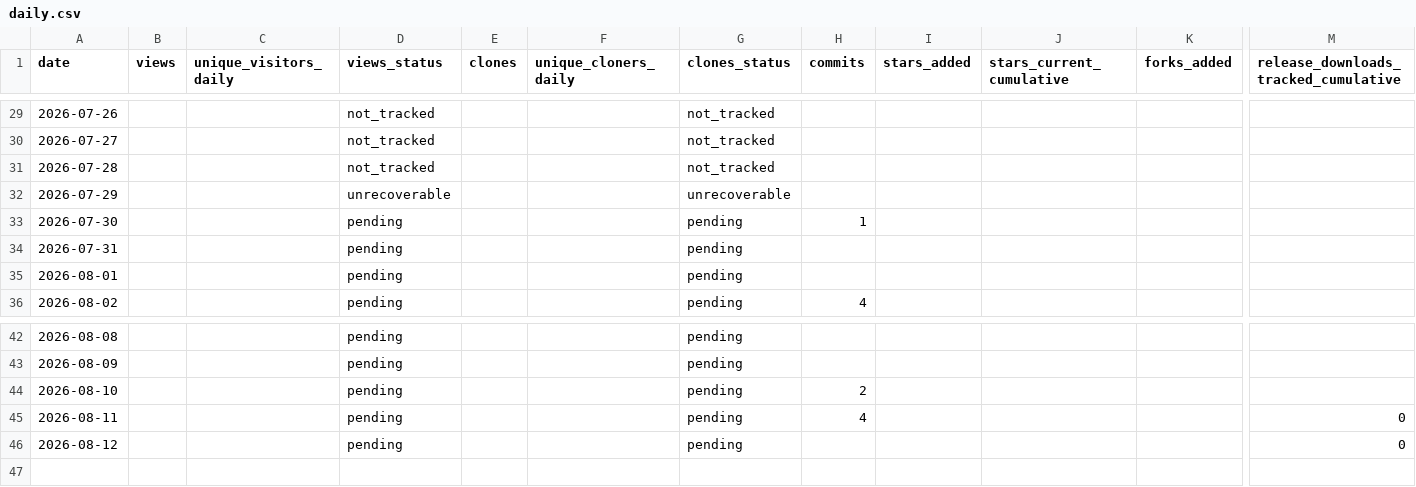
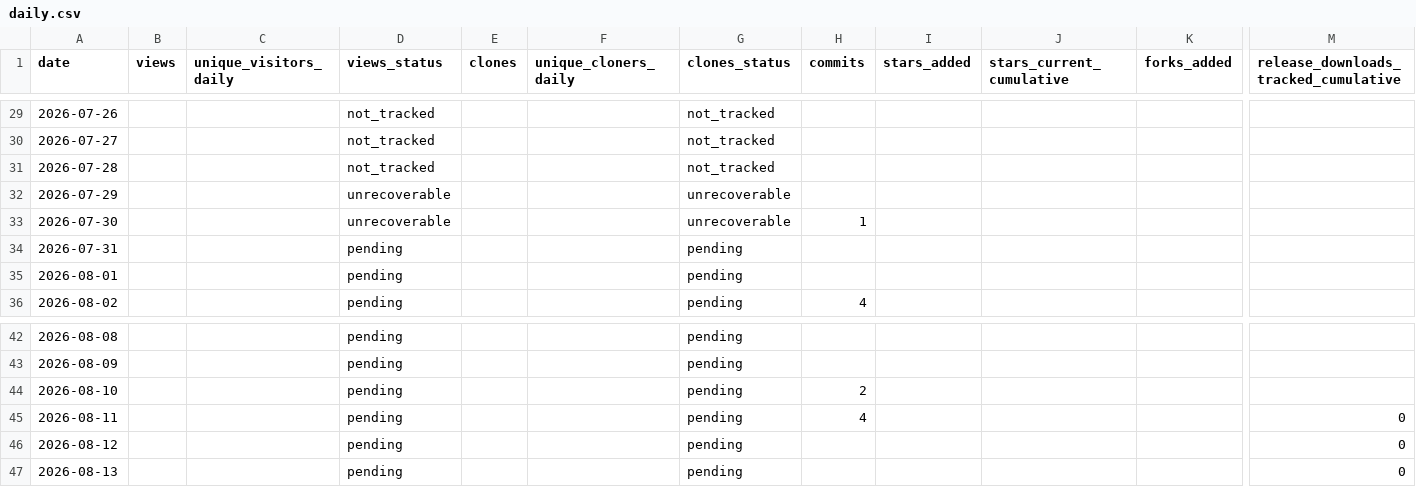
Before and after one commit to BakedAlaskaTM/om-core-testing, a CSV file: stats/daily.csv, drawn as a sheet; only a part is shown, gaps mark what is left out; rows hold the shown columns only; the diff names each change by its address in the sheet, - before the commit and + after, or states it on an @@ line.

```diff
--- a/stats/daily.csv
+++ b/stats/daily.csv
-D33 (views_status): pending
+D33 (views_status): unrecoverable
-G33 (clones_status): pending
+G33 (clones_status): unrecoverable
+row 47: 2026-08-13 |  |  | pending |  |  | pending |  |  |  |  | 0
```
Also changed, not shown: 8 other files.
